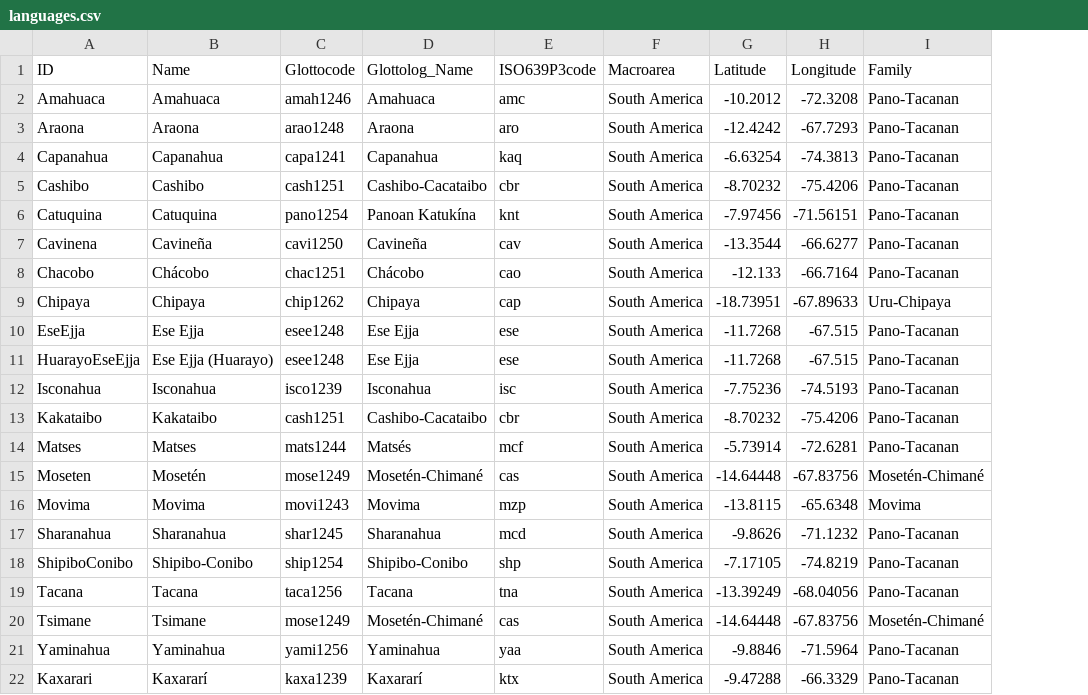
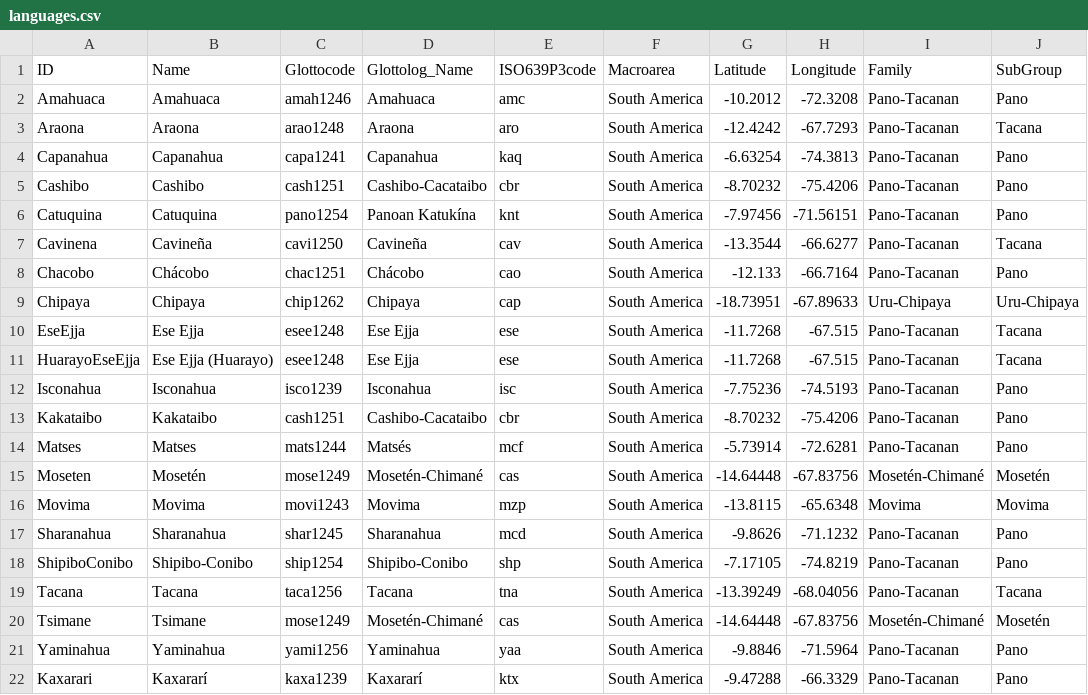
Before and after one commit to pano-takanan-history/blumpanotacana, a CSV file: cldf/languages.csv, drawn as a sheet; the diff names each change by its address in the sheet, - before the commit and + after, or states it on an @@ line.

```diff
--- a/cldf/languages.csv
+++ b/cldf/languages.csv
+column J (SubGroup), rows 2-22: Pano | Tacana | Pano | Pano | Pano | Tacana | Pano | Uru-Chipaya | Tacana | Tacana | Pano | Pano | Pano | Mosetén | Movima | Pano | Pano | Tacana | Mosetén | Pano | Pano
```
Also changed, not shown: etc/languages.tsv, 14 other files.
